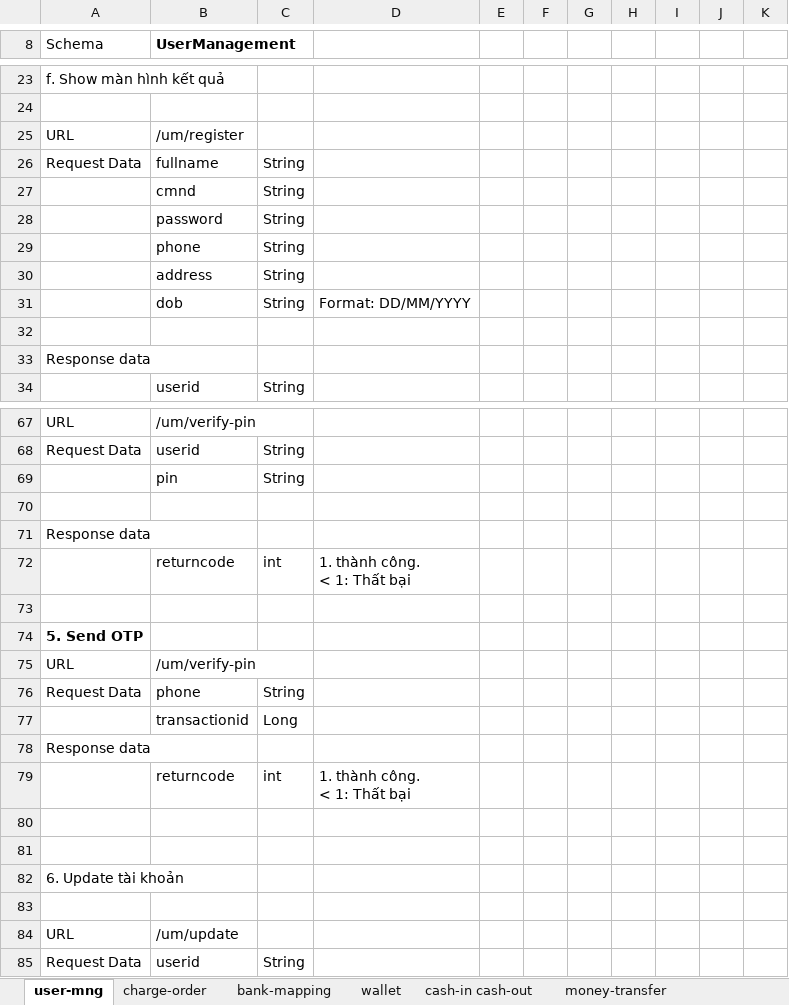
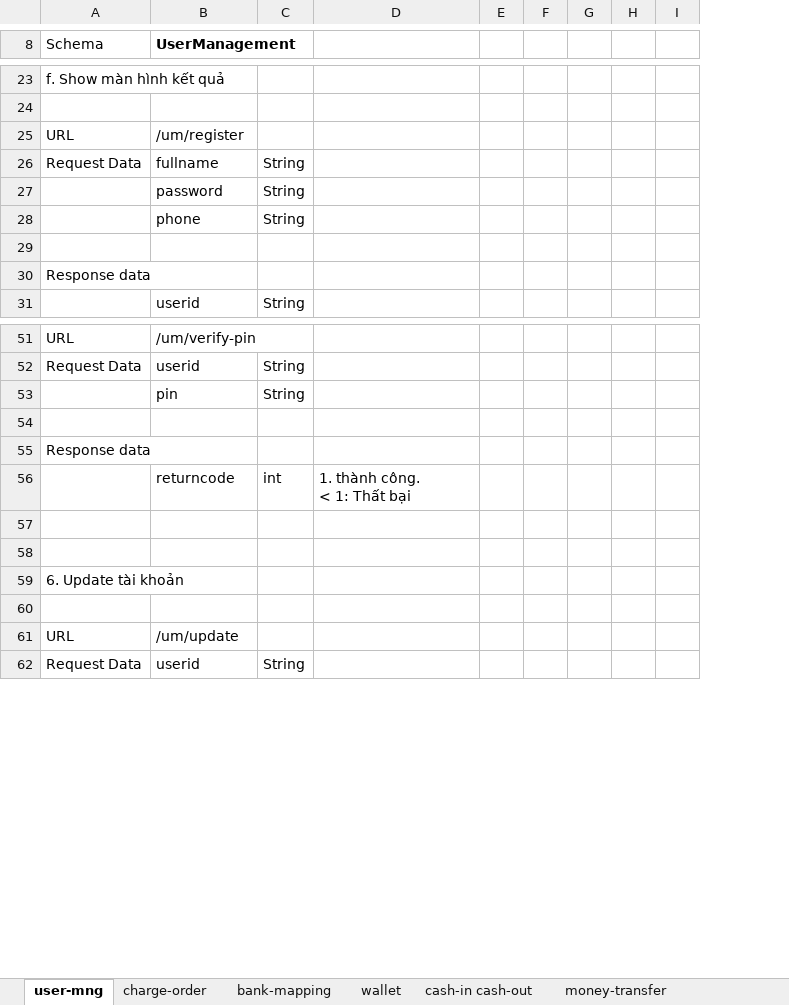
Before and after one commit to thai94/z-wallet, an Excel workbook: docs/feature-design.xlsx, sheet user-mng, drawn as a sheet; only a part is shown, gaps mark what is left out; values as stored, in another font and other column widths than the file's, no borders; charts and pictures not drawn; ↵ is a line break in a cell; the diff covers the shown part only; the diff names each change by its address in the sheet, - before the commit and + after, or states it on an @@ line.

```diff
--- a/docs/feature-design.xlsx (sheet user-mng)
+++ b/docs/feature-design.xlsx (sheet user-mng)
-column F, empty
-column G, empty
-row 27:  | cmnd | String
-row 30:  | address | String
-row 31:  | dob | String | Format: DD/MM/YYYY
-row 74: 5. Send OTP
-row 75: URL | /um/verify-pin
-row 76: Request Data | phone | String
-row 77:  | transactionid | Long
-row 78: Response data
-row 79:  | returncode | int | 1. thành công. ↵ < 1: Thất bại
-row 80: (empty)
```
Also changed, not shown: 13 removed rows and 1 edited cell elsewhere in this sheet, sheet bank-mapping, sheet money-transfer, sheet mobile-card, sheet charge-order, sheet cash-in cash-out, charts or pictures, 17 other files.
